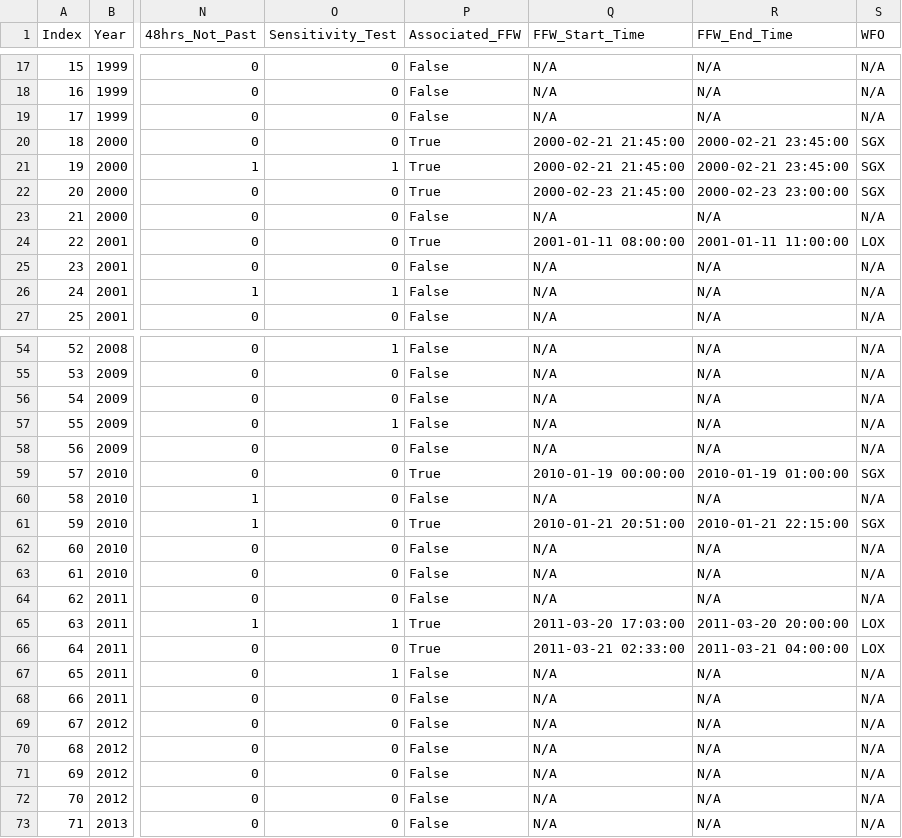
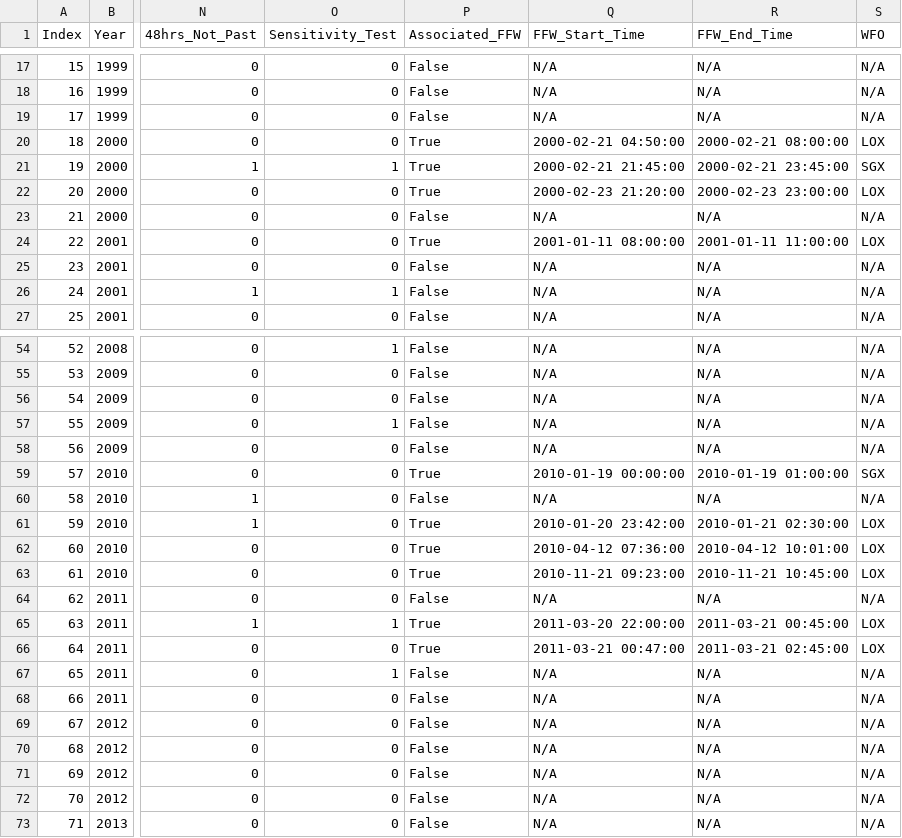
Before and after one commit to jntp/masters-scripts, a CSV file: output/NCFR_Catalog_final.csv, drawn as a sheet; only a part is shown, gaps mark what is left out; the diff covers the shown part only; the diff names each change by its address in the sheet, - before the commit and + after, or states it on an @@ line.

```diff
--- a/output/NCFR_Catalog_final.csv
+++ b/output/NCFR_Catalog_final.csv
-Q20 (FFW_Start_Time): 2000-02-21 21:45:00
+Q20 (FFW_Start_Time): 2000-02-21 04:50:00
-R20 (FFW_End_Time): 2000-02-21 23:45:00
+R20 (FFW_End_Time): 2000-02-21 08:00:00
-S20 (WFO): SGX
+S20 (WFO): LOX
-Q22 (FFW_Start_Time): 2000-02-23 21:45:00
+Q22 (FFW_Start_Time): 2000-02-23 21:20:00
-S22 (WFO): SGX
+S22 (WFO): LOX
-Q61 (FFW_Start_Time): 2010-01-21 20:51:00
+Q61 (FFW_Start_Time): 2010-01-20 23:42:00
-R61 (FFW_End_Time): 2010-01-21 22:15:00
+R61 (FFW_End_Time): 2010-01-21 02:30:00
-S61 (WFO): SGX
+S61 (WFO): LOX
-P62:P63 (Associated_FFW): False
+P62:P63 (Associated_FFW): True
-Q62 (FFW_Start_Time): N/A
+Q62 (FFW_Start_Time): 2010-04-12 07:36:00
-R62 (FFW_End_Time): N/A
+R62 (FFW_End_Time): 2010-04-12 10:01:00
-S62:S63 (WFO): N/A
+S62:S63 (WFO): LOX
-Q63 (FFW_Start_Time): N/A
+Q63 (FFW_Start_Time): 2010-11-21 09:23:00
-R63 (FFW_End_Time): N/A
+R63 (FFW_End_Time): 2010-11-21 10:45:00
-Q65 (FFW_Start_Time): 2011-03-20 17:03:00
+Q65 (FFW_Start_Time): 2011-03-20 22:00:00
-R65 (FFW_End_Time): 2011-03-20 20:00:00
+R65 (FFW_End_Time): 2011-03-21 00:45:00
-Q66 (FFW_Start_Time): 2011-03-21 02:33:00
+Q66 (FFW_Start_Time): 2011-03-21 00:47:00
-R66 (FFW_End_Time): 2011-03-21 04:00:00
+R66 (FFW_End_Time): 2011-03-21 02:45:00
```
Also changed, not shown: 68 edited cells elsewhere in this file, 1 other file.
